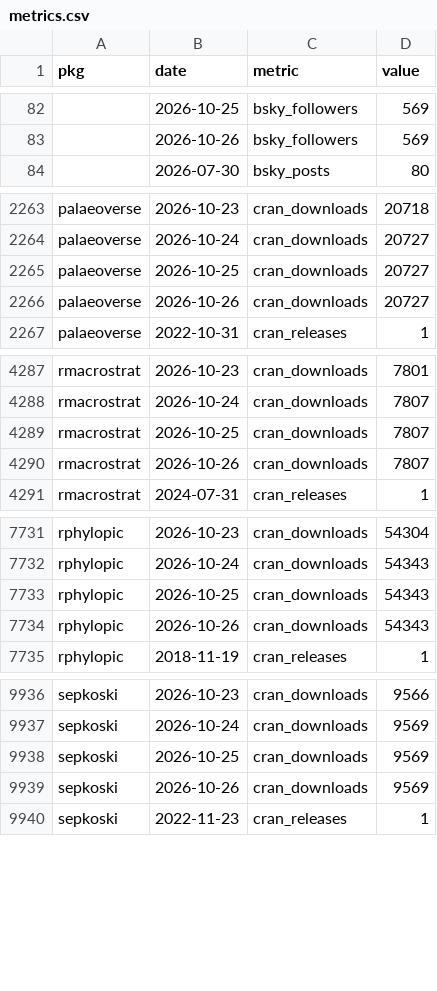
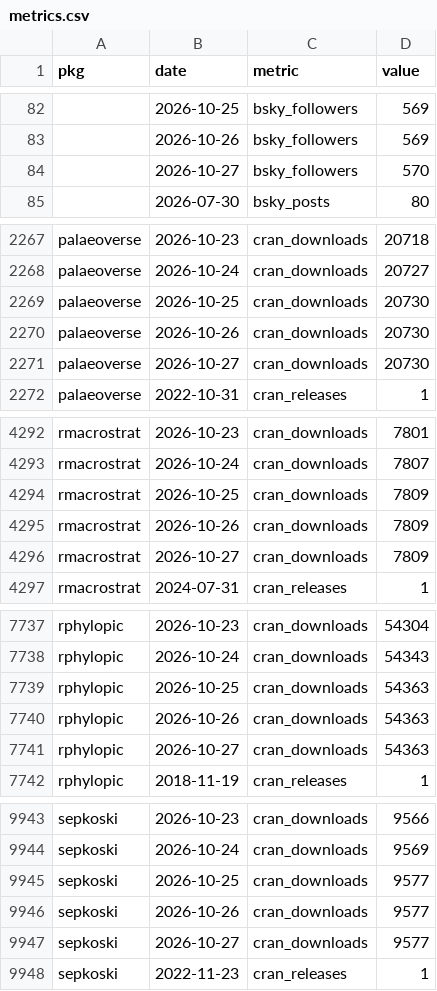
Before and after one commit to palaeoverse/palaeoverse.dashboard, a CSV file: data/metrics.csv, drawn as a sheet; only a part is shown, gaps mark what is left out; the diff covers the shown part only.

```diff
--- a/data/metrics.csv
+++ b/data/metrics.csv
@@ -83,2 +83,3 @@
 "",2026-10-26,"bsky_followers",569
+"",2026-10-27,"bsky_followers",570
 "",2026-07-30,"bsky_posts",80
@@ -2264,4 +2268,5 @@
 "palaeoverse",2026-10-24,"cran_downloads",20727
-"palaeoverse",2026-10-25,"cran_downloads",20727
-"palaeoverse",2026-10-26,"cran_downloads",20727
+"palaeoverse",2026-10-25,"cran_downloads",20730
+"palaeoverse",2026-10-26,"cran_downloads",20730
+"palaeoverse",2026-10-27,"cran_downloads",20730
 "palaeoverse",2022-10-31,"cran_releases",1
@@ -4288,4 +4293,5 @@
 "rmacrostrat",2026-10-24,"cran_downloads",7807
-"rmacrostrat",2026-10-25,"cran_downloads",7807
-"rmacrostrat",2026-10-26,"cran_downloads",7807
+"rmacrostrat",2026-10-25,"cran_downloads",7809
+"rmacrostrat",2026-10-26,"cran_downloads",7809
+"rmacrostrat",2026-10-27,"cran_downloads",7809
 "rmacrostrat",2024-07-31,"cran_releases",1
@@ -7732,4 +7738,5 @@
 "rphylopic",2026-10-24,"cran_downloads",54343
-"rphylopic",2026-10-25,"cran_downloads",54343
-"rphylopic",2026-10-26,"cran_downloads",54343
+"rphylopic",2026-10-25,"cran_downloads",54363
+"rphylopic",2026-10-26,"cran_downloads",54363
+"rphylopic",2026-10-27,"cran_downloads",54363
 "rphylopic",2018-11-19,"cran_releases",1
@@ -9937,4 +9944,5 @@
 "sepkoski",2026-10-24,"cran_downloads",9569
-"sepkoski",2026-10-25,"cran_downloads",9569
-"sepkoski",2026-10-26,"cran_downloads",9569
+"sepkoski",2026-10-25,"cran_downloads",9577
+"sepkoski",2026-10-26,"cran_downloads",9577
+"sepkoski",2026-10-27,"cran_downloads",9577
 "sepkoski",2022-11-23,"cran_releases",1
```
Also changed, not shown: 3 added rows and 6 edited cells elsewhere in this file, 3 other files.
